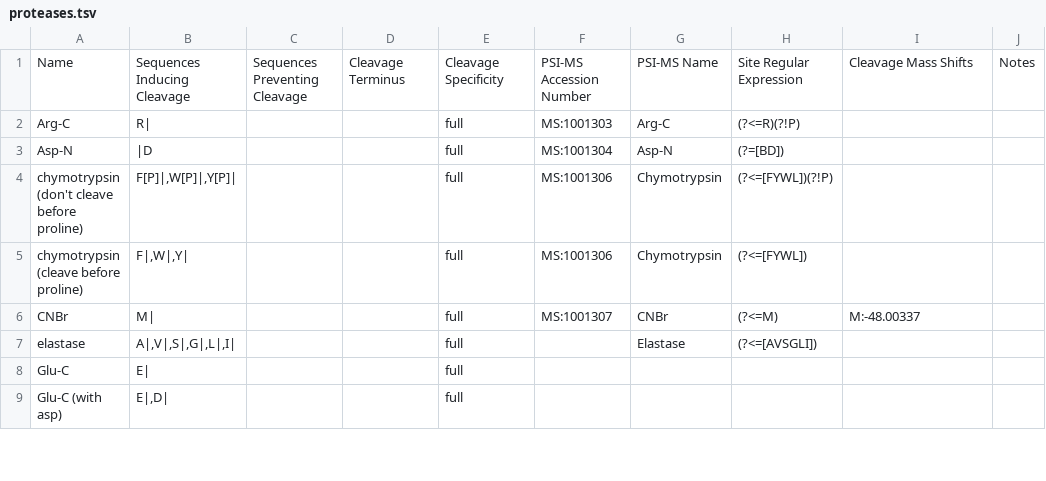
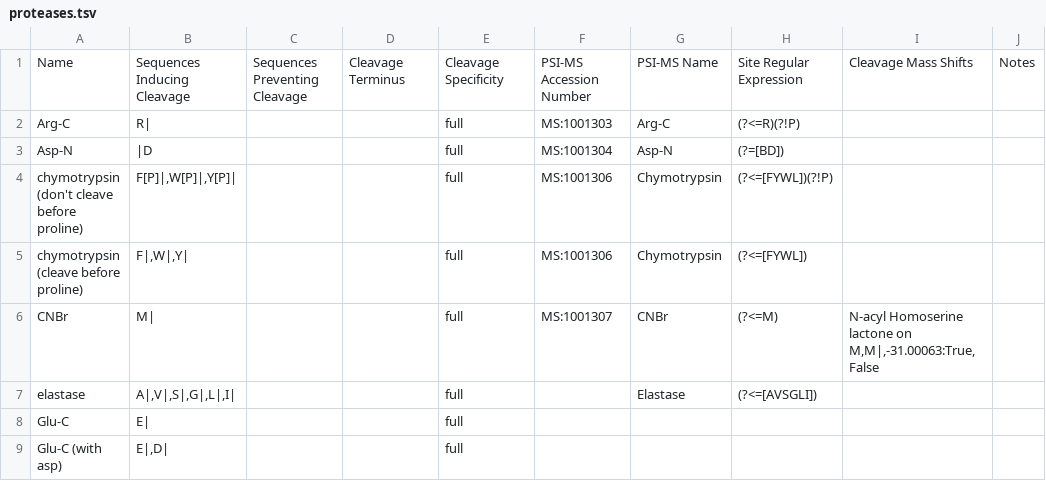
Before and after one commit to smith-chem-wisc/mzLib, a TSV file: Proteomics/ProteolyticDigestion/proteases.tsv, drawn as a sheet; only a part is shown.

Commit message:
Proteolytic Modifcation Restructure

```diff
--- a/Proteomics/ProteolyticDigestion/proteases.tsv
+++ b/Proteomics/ProteolyticDigestion/proteases.tsv
@@ -5,3 +5,3 @@ chymotrypsin (don't cleave before proline)	"F[P]|,W[P]|,Y[P]|"			full	MS:1001306
 chymotrypsin (cleave before proline)	"F|,W|,Y|"			full	MS:1001306	Chymotrypsin	(?<=[FYWL])		
-CNBr	M|			full	MS:1001307	CNBr	(?<=M)	M:-48.00337
+CNBr	M|			full	MS:1001307	CNBr	(?<=M)	N-acyl Homoserine lactone on M,M|,-31.00063:True,False
 elastase	"A|,V|,S|,G|,L|,I|"			full		Elastase	(?<=[AVSGLI])		
```
Also changed, not shown: 11 other files.
